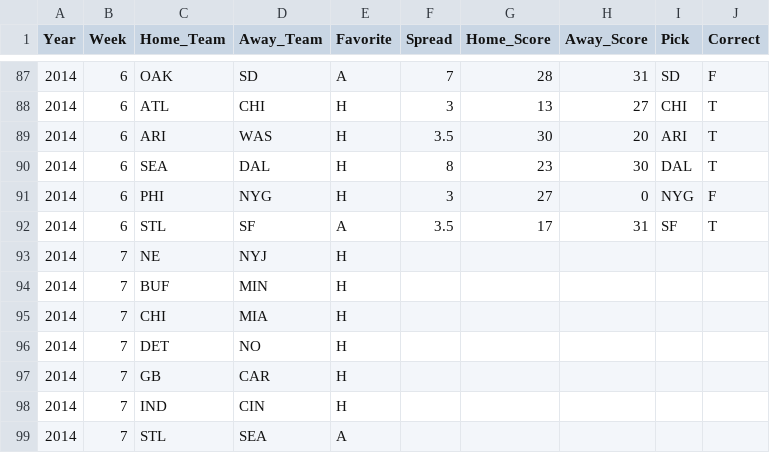
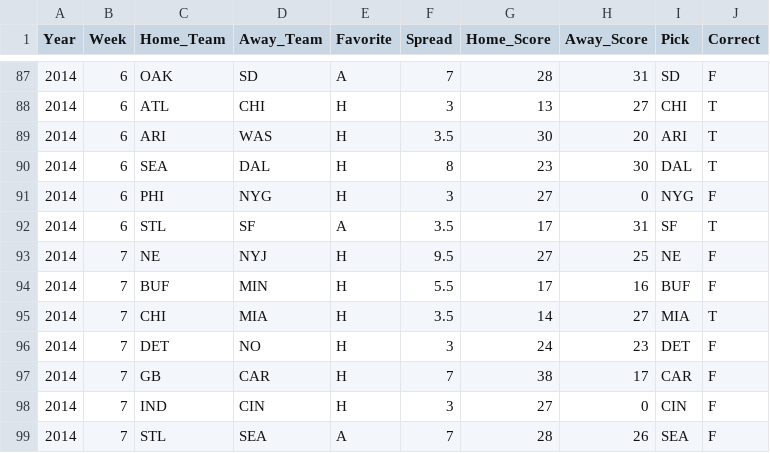
Before and after one commit to thoolihan/FootballPicks, a CSV file: NFL_Picks.csv, drawn as a sheet; only a part is shown, gaps mark what is left out; the diff covers the shown part only.

Commit message:
Add Week 7 Results, Stub out Week 8

```diff
--- a/NFL_Picks.csv
+++ b/NFL_Picks.csv
@@ -92,8 +92,8 @@ Year,Week,Home_Team,Away_Team,Favorite,Spread,Home_Score,Away_Score,Pick,Correct
 2014,6,STL,SF,A,3.5,17,31,SF,T
-2014,7,NE,NYJ,H,,,,,
-2014,7,BUF,MIN,H,,,,,
-2014,7,CHI,MIA,H,,,,,
-2014,7,DET,NO,H,,,,,
-2014,7,GB,CAR,H,,,,,
-2014,7,IND,CIN,H,,,,,
-2014,7,STL,SEA,A,,,,,
+2014,7,NE,NYJ,H,9.5,27,25,NE,F
+2014,7,BUF,MIN,H,5.5,17,16,BUF,F
+2014,7,CHI,MIA,H,3.5,14,27,MIA,T
+2014,7,DET,NO,H,3,24,23,DET,F
+2014,7,GB,CAR,H,7,38,17,CAR,F
+2014,7,IND,CIN,H,3,27,0,CIN,F
+2014,7,STL,SEA,A,7,28,26,SEA,F
```
Also changed, not shown: 15 added rows and 40 edited cells elsewhere in this file.
